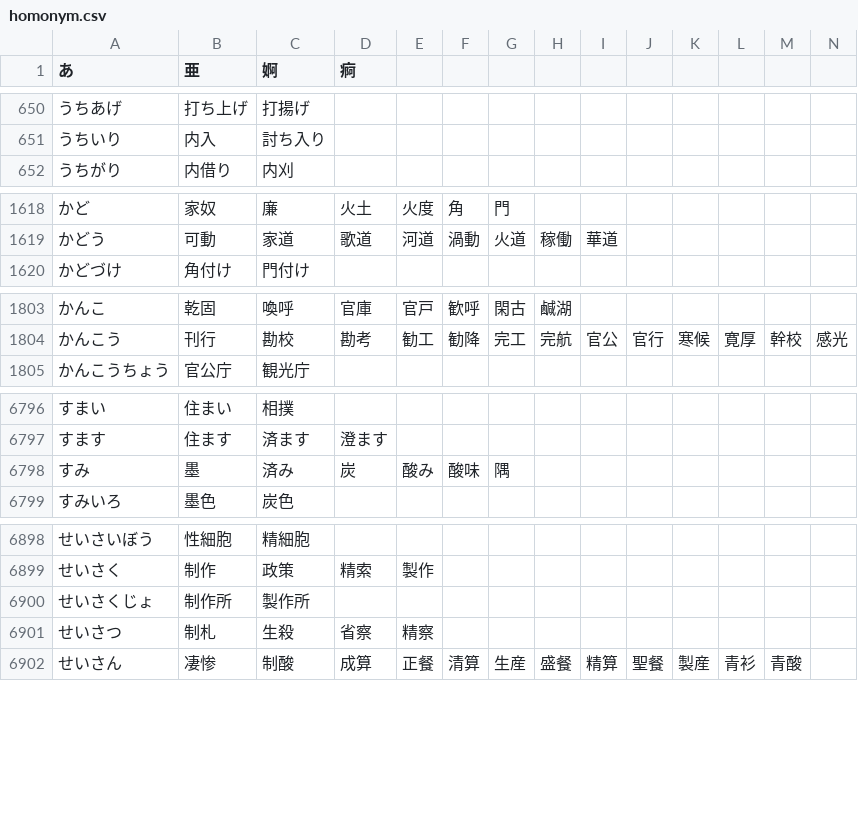
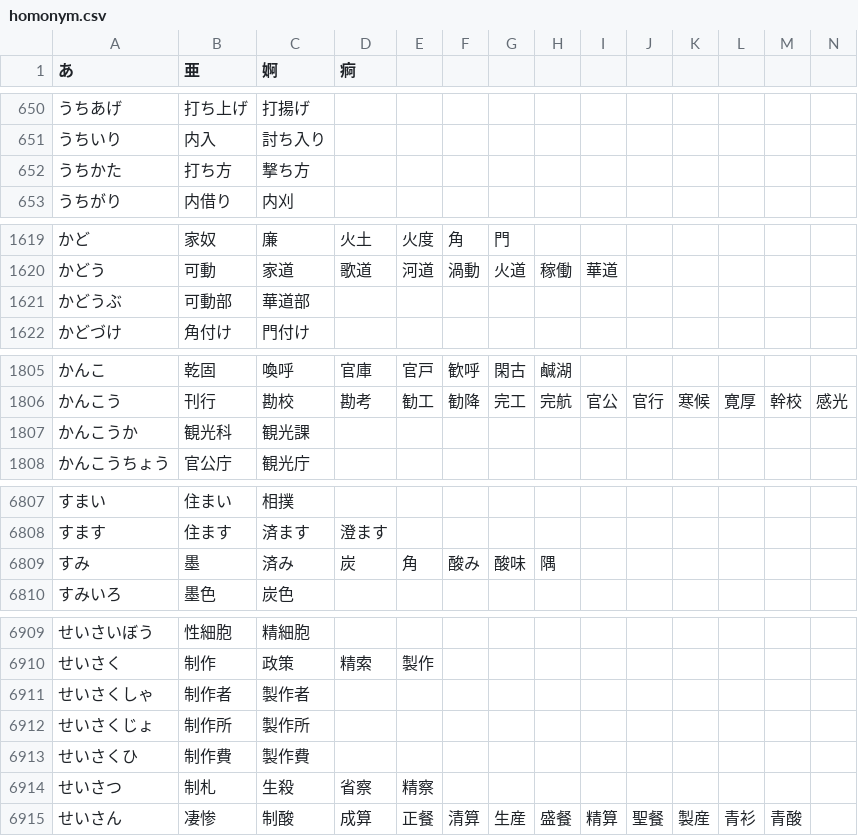
Before and after one commit to marmooo/homonym-ja, a CSV file: homonym.csv, drawn as a sheet; only a part is shown, gaps mark what is left out; addresses are those after the commit; rows hold the shown columns only; the diff covers the shown part only; the diff names each change by its address in the sheet, - before the commit and + after, or states it on an @@ line.

Commit message:
bump SudachiDict from v20240409 to v20240716

```diff
--- a/homonym.csv
+++ b/homonym.csv
+row 652: うちかた | 打ち方 | 撃ち方
+row 1621: かどうぶ | 可動部 | 華道部
+row 1807: かんこうか | 観光科 | 観光課
-E6809: 酸み
+E6809: 角
-F6809: 酸味
+F6809: 酸み
-G6809: 隅
+G6809: 酸味
-H6809: (empty)
+H6809: 隅
+row 6911: せいさくしゃ | 制作者 | 製作者
+row 6913: せいさくひ | 制作費 | 製作費
```
Also changed, not shown: 14 added rows and 7 edited cells elsewhere in this file.
